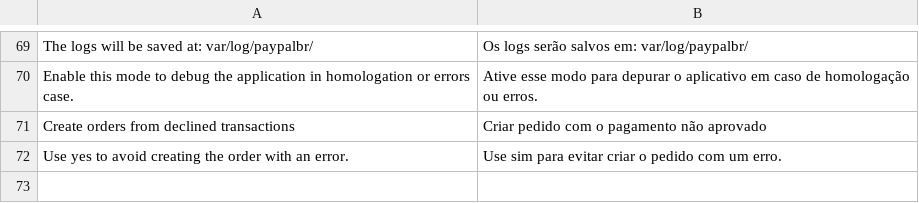
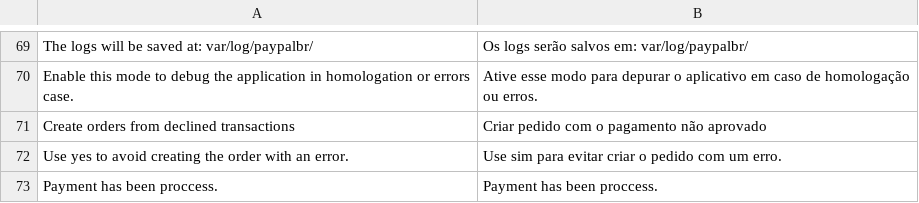
Before and after one commit to ericflemes/magento2-module, a CSV file: i18n/pt_BR.csv, drawn as a sheet; only a part is shown, gaps mark what is left out.

```diff
--- a/i18n/pt_BR.csv
+++ b/i18n/pt_BR.csv
@@ -72 +72,2 @@
 "Use yes to avoid creating the order with an error.","Use sim para evitar criar o pedido com um erro."
+"Payment has been proccess.","Payment has been proccess."
```
Also changed, not shown: 2 other files.
